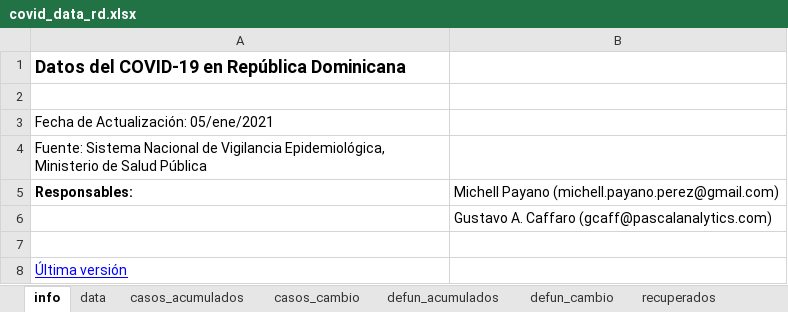
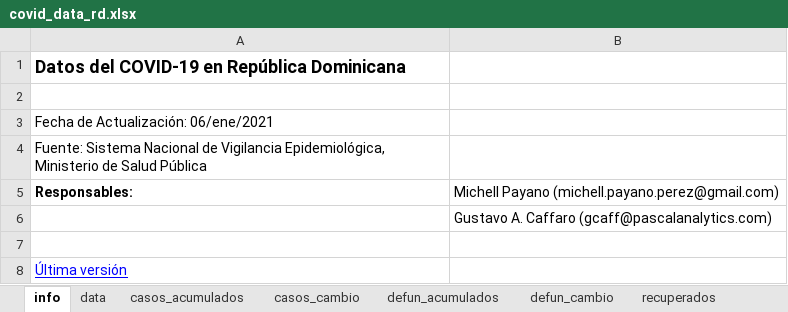
Before and after one commit to gcaff/COVID19-RD, an Excel workbook: data/covid_data_rd.xlsx, sheet info, drawn as a sheet; values as stored, in another font and other column widths than the file's, no borders; the diff names each change by its address in the sheet, - before the commit and + after, or states it on an @@ line.

```diff
--- a/data/covid_data_rd.xlsx (sheet info)
+++ b/data/covid_data_rd.xlsx (sheet info)
-A3: Fecha de Actualización: 05/ene/2021
+A3: Fecha de Actualización: 06/ene/2021
```
Also changed, not shown: sheet data, sheet recuperados, sheet casos_cambio, sheet defun_acumulados, sheet casos_acumulados, 1 other file.
